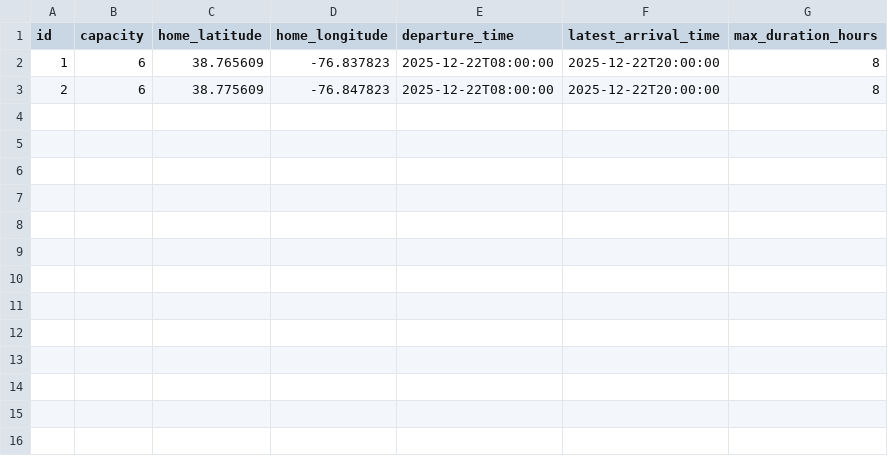
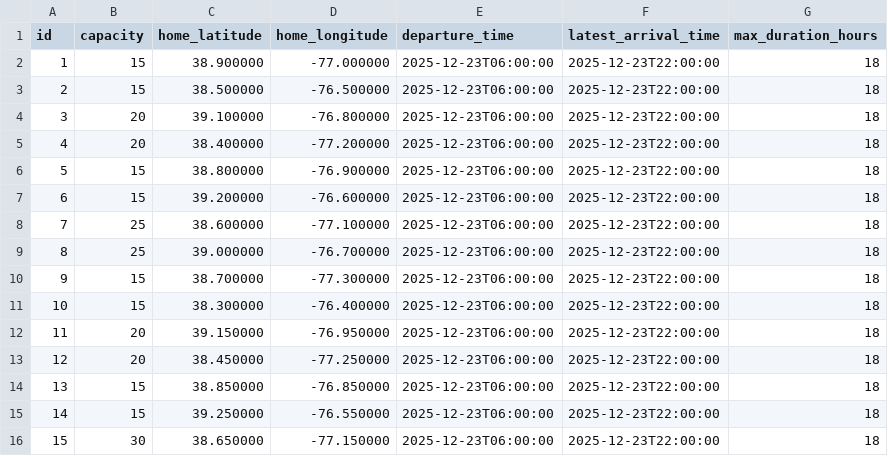
Before and after one commit to philip-sebatian/Timefold-Quantify, a CSV file: vehicles.csv, drawn as a sheet.

```diff
--- a/vehicles.csv
+++ b/vehicles.csv
@@ -1,3 +1,16 @@
 id,capacity,home_latitude,home_longitude,departure_time,latest_arrival_time,max_duration_hours
-1,6,38.765609,-76.837823,2025-12-22T08:00:00,2025-12-22T20:00:00,8
-2,6,38.775609,-76.847823,2025-12-22T08:00:00,2025-12-22T20:00:00,8
+1,15,38.900000,-77.000000,2025-12-23T06:00:00,2025-12-23T22:00:00,18
+2,15,38.500000,-76.500000,2025-12-23T06:00:00,2025-12-23T22:00:00,18
+3,20,39.100000,-76.800000,2025-12-23T06:00:00,2025-12-23T22:00:00,18
+4,20,38.400000,-77.200000,2025-12-23T06:00:00,2025-12-23T22:00:00,18
+5,15,38.800000,-76.900000,2025-12-23T06:00:00,2025-12-23T22:00:00,18
+6,15,39.200000,-76.600000,2025-12-23T06:00:00,2025-12-23T22:00:00,18
+7,25,38.600000,-77.100000,2025-12-23T06:00:00,2025-12-23T22:00:00,18
+8,25,39.000000,-76.700000,2025-12-23T06:00:00,2025-12-23T22:00:00,18
+9,15,38.700000,-77.300000,2025-12-23T06:00:00,2025-12-23T22:00:00,18
+10,15,38.300000,-76.400000,2025-12-23T06:00:00,2025-12-23T22:00:00,18
+11,20,39.150000,-76.950000,2025-12-23T06:00:00,2025-12-23T22:00:00,18
+12,20,38.450000,-77.250000,2025-12-23T06:00:00,2025-12-23T22:00:00,18
+13,15,38.850000,-76.850000,2025-12-23T06:00:00,2025-12-23T22:00:00,18
+14,15,39.250000,-76.550000,2025-12-23T06:00:00,2025-12-23T22:00:00,18
+15,30,38.650000,-77.150000,2025-12-23T06:00:00,2025-12-23T22:00:00,18
```
Also changed, not shown: visits.csv, 1 other file.
